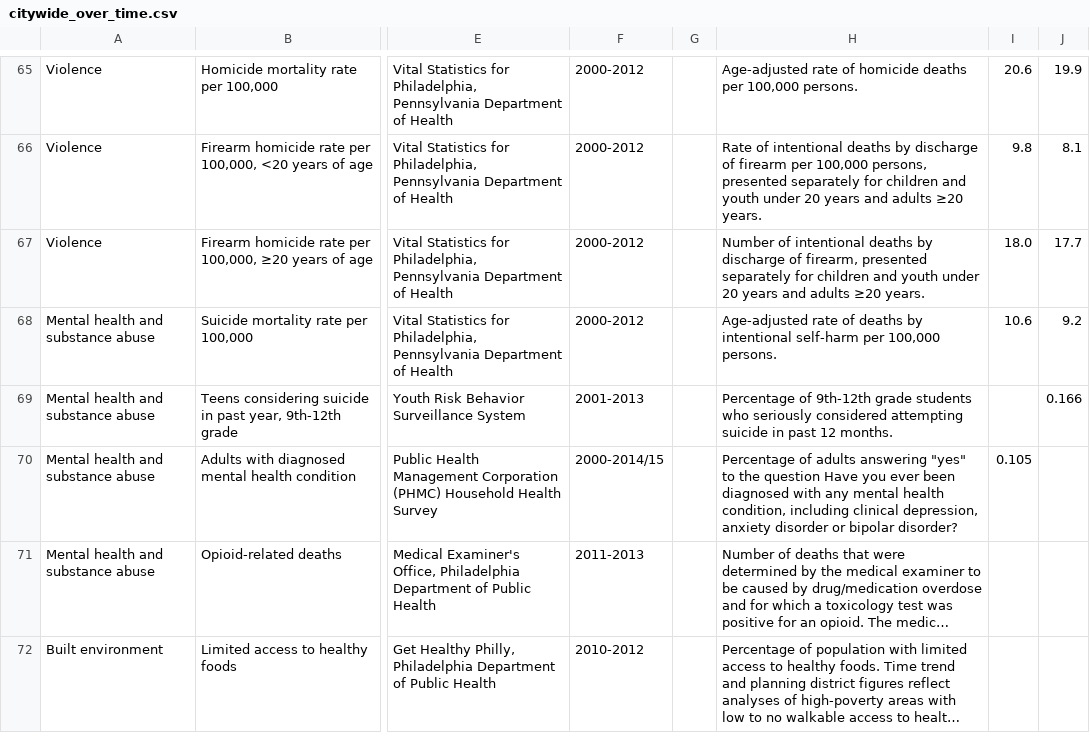
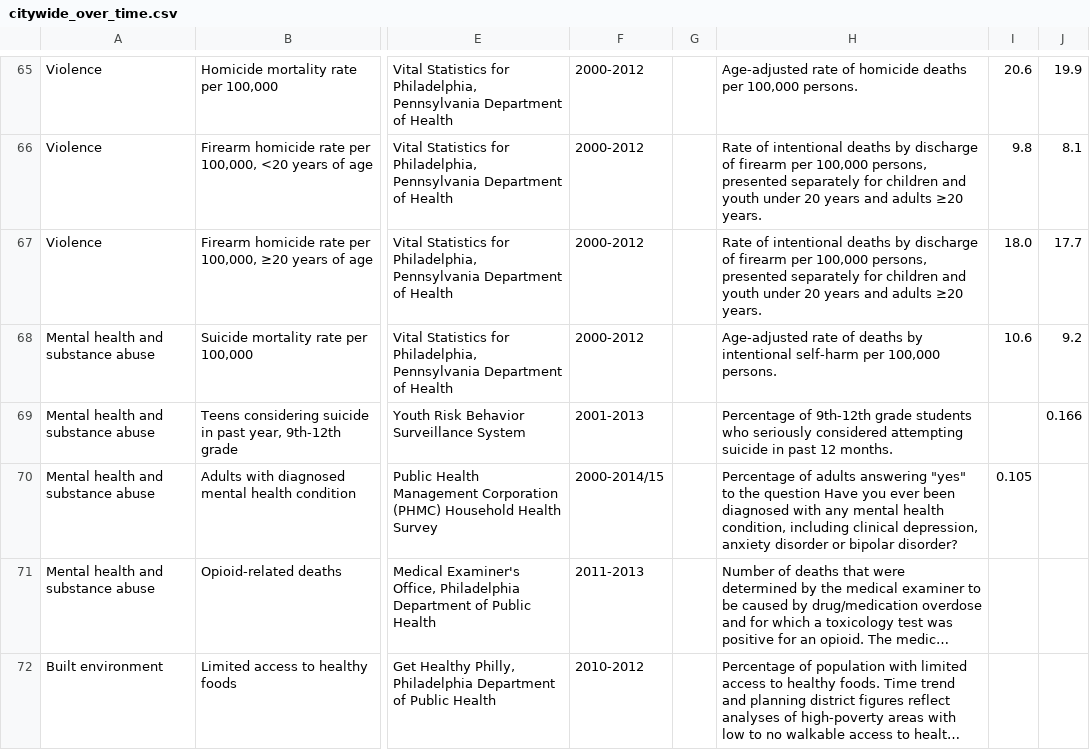
Before and after one commit to timwis/sheetstat, a CSV file: _data/citywide_over_time.csv, drawn as a sheet; only a part is shown, gaps mark what is left out; long unchanged cells end in …; the diff names each change by its address in the sheet, - before the commit and + after, or states it on an @@ line.

Commit message:
Firearm description.

```diff
--- a/_data/citywide_over_time.csv
+++ b/_data/citywide_over_time.csv
-H67: Number of intentional deaths by discharge of firearm, presented separately…
+H67: Rate of intentional deaths by discharge of firearm per 100,000 persons, presented separately…
```
